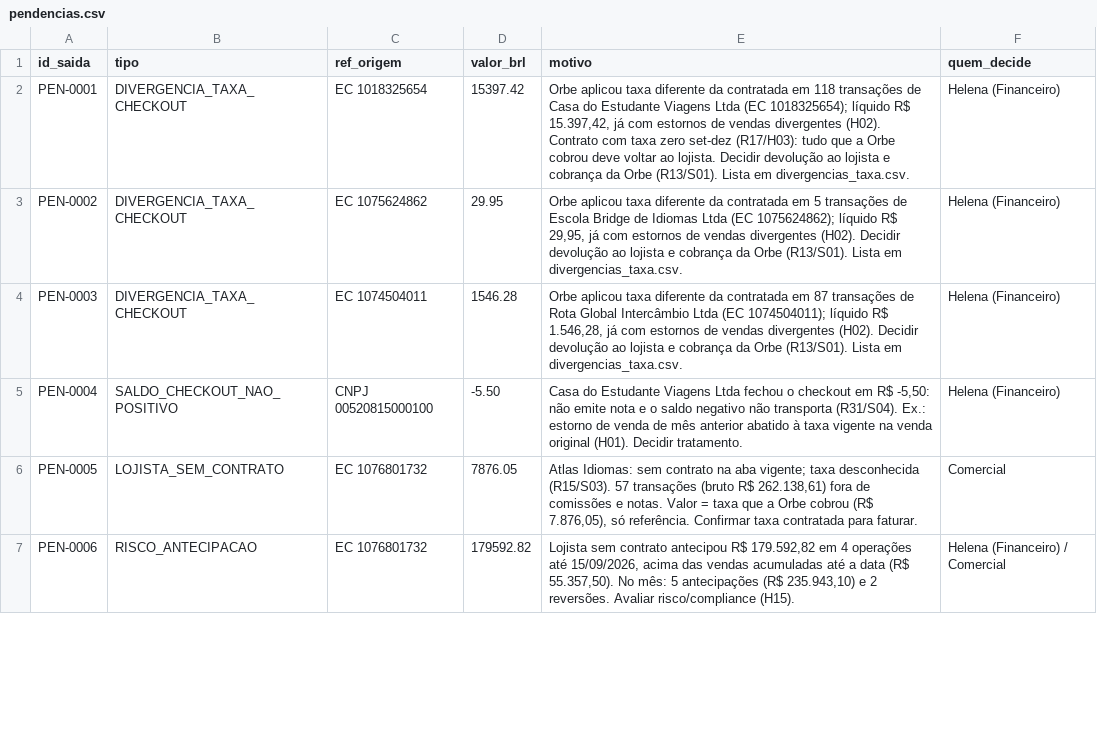
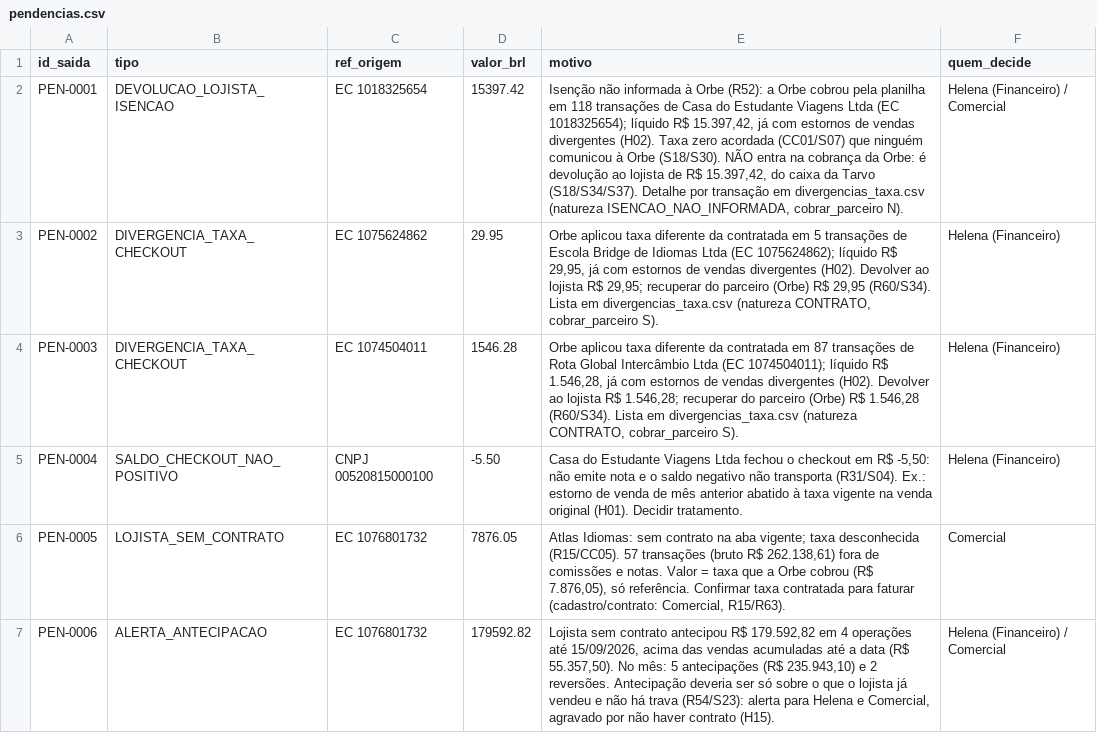
Before and after one commit to Mateusbmelzi/Barte-Hackathon-Ai, a CSV file: saida/pendencias.csv, drawn as a sheet; only a part is shown; the diff covers the shown part only.

```diff
--- a/saida/pendencias.csv
+++ b/saida/pendencias.csv
@@ -1,7 +1,7 @@
 id_saida;tipo;ref_origem;valor_brl;motivo;quem_decide
-PEN-0001;DIVERGENCIA_TAXA_CHECKOUT;EC 1018325654;15397.42;"Orbe aplicou taxa diferente da contratada em 118 transações de Casa do Estudante Viagens Ltda (EC 1018325654); líquido R$ 15.397,42, já com estornos de vendas divergentes (H02). Contrato com taxa zero set-dez (R17/H03): tudo que a Orbe cobrou deve voltar ao lojista. Decidir devolução ao lojista e cobrança da Orbe (R13/S01). Lista em divergencias_taxa.csv.";Helena (Financeiro)
-PEN-0002;DIVERGENCIA_TAXA_CHECKOUT;EC 1075624862;29.95;"Orbe aplicou taxa diferente da contratada em 5 transações de Escola Bridge de Idiomas Ltda (EC 1075624862); líquido R$ 29,95, já com estornos de vendas divergentes (H02). Decidir devolução ao lojista e cobrança da Orbe (R13/S01). Lista em divergencias_taxa.csv.";Helena (Financeiro)
-PEN-0003;DIVERGENCIA_TAXA_CHECKOUT;EC 1074504011;1546.28;"Orbe aplicou taxa diferente da contratada em 87 transações de Rota Global Intercâmbio Ltda (EC 1074504011); líquido R$ 1.546,28, já com estornos de vendas divergentes (H02). Decidir devolução ao lojista e cobrança da Orbe (R13/S01). Lista em divergencias_taxa.csv.";Helena (Financeiro)
+PEN-0001;DEVOLUCAO_LOJISTA_ISENCAO;EC 1018325654;15397.42;"Isenção não informada à Orbe (R52): a Orbe cobrou pela planilha em 118 transações de Casa do Estudante Viagens Ltda (EC 1018325654); líquido R$ 15.397,42, já com estornos de vendas divergentes (H02). Taxa zero acordada (CC01/S07) que ninguém comunicou à Orbe (S18/S30). NÃO entra na cobrança da Orbe: é devolução ao lojista de R$ 15.397,42, do caixa da Tarvo (S18/S34/S37). Detalhe por transação em divergencias_taxa.csv (natureza ISENCAO_NAO_INFORMADA, cobrar_parceiro N).";Helena (Financeiro) / Comercial
+PEN-0002;DIVERGENCIA_TAXA_CHECKOUT;EC 1075624862;29.95;"Orbe aplicou taxa diferente da contratada em 5 transações de Escola Bridge de Idiomas Ltda (EC 1075624862); líquido R$ 29,95, já com estornos de vendas divergentes (H02). Devolver ao lojista R$ 29,95; recuperar do parceiro (Orbe) R$ 29,95 (R60/S34). Lista em divergencias_taxa.csv (natureza CONTRATO, cobrar_parceiro S).";Helena (Financeiro)
+PEN-0003;DIVERGENCIA_TAXA_CHECKOUT;EC 1074504011;1546.28;"Orbe aplicou taxa diferente da contratada em 87 transações de Rota Global Intercâmbio Ltda (EC 1074504011); líquido R$ 1.546,28, já com estornos de vendas divergentes (H02). Devolver ao lojista R$ 1.546,28; recuperar do parceiro (Orbe) R$ 1.546,28 (R60/S34). Lista em divergencias_taxa.csv (natureza CONTRATO, cobrar_parceiro S).";Helena (Financeiro)
 PEN-0004;SALDO_CHECKOUT_NAO_POSITIVO;CNPJ 00520815000100;-5.50;Casa do Estudante Viagens Ltda fechou o checkout em R$ -5,50: não emite nota e o saldo negativo não transporta (R31/S04). Ex.: estorno de venda de mês anterior abatido à taxa vigente na venda original (H01). Decidir tratamento.;Helena (Financeiro)
-PEN-0005;LOJISTA_SEM_CONTRATO;EC 1076801732;7876.05;"Atlas Idiomas: sem contrato na aba vigente; taxa desconhecida (R15/S03). 57 transações (bruto R$ 262.138,61) fora de comissões e notas. Valor = taxa que a Orbe cobrou (R$ 7.876,05), só referência. Confirmar taxa contratada para faturar.";Comercial
-PEN-0006;RISCO_ANTECIPACAO;EC 1076801732;179592.82;Lojista sem contrato antecipou R$ 179.592,82 em 4 operações até 15/09/2026, acima das vendas acumuladas até a data (R$ 55.357,50). No mês: 5 antecipações (R$ 235.943,10) e 2 reversões. Avaliar risco/compliance (H15).;Helena (Financeiro) / Comercial
+PEN-0005;LOJISTA_SEM_CONTRATO;EC 1076801732;7876.05;"Atlas Idiomas: sem contrato na aba vigente; taxa desconhecida (R15/CC05). 57 transações (bruto R$ 262.138,61) fora de comissões e notas. Valor = taxa que a Orbe cobrou (R$ 7.876,05), só referência. Confirmar taxa contratada para faturar (cadastro/contrato: Comercial, R15/R63).";Comercial
+PEN-0006;ALERTA_ANTECIPACAO;EC 1076801732;179592.82;Lojista sem contrato antecipou R$ 179.592,82 em 4 operações até 15/09/2026, acima das vendas acumuladas até a data (R$ 55.357,50). No mês: 5 antecipações (R$ 235.943,10) e 2 reversões. Antecipação deveria ser só sobre o que o lojista já vendeu e não há trava (R54/S23): alerta para Helena e Comercial, agravado por não haver contrato (H15).;Helena (Financeiro) / Comercial
```
Also changed, not shown: 14 edited cells elsewhere in this file, saida/comissoes_por_lojista.csv, saida/lancamentos_classificados.csv, 48 other files.
